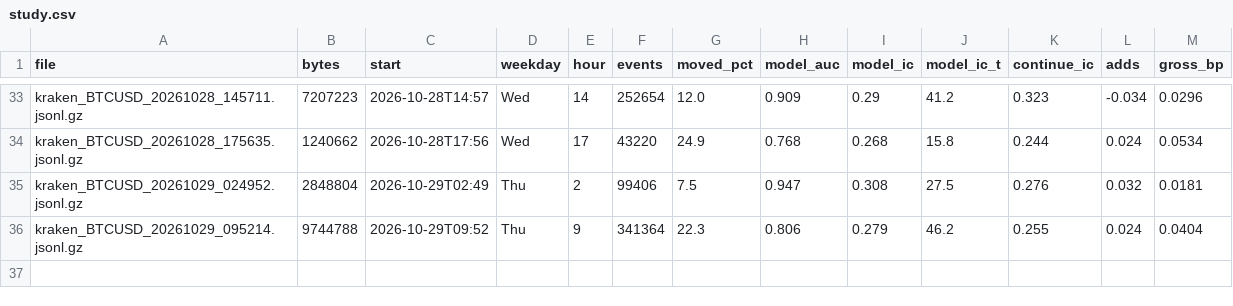
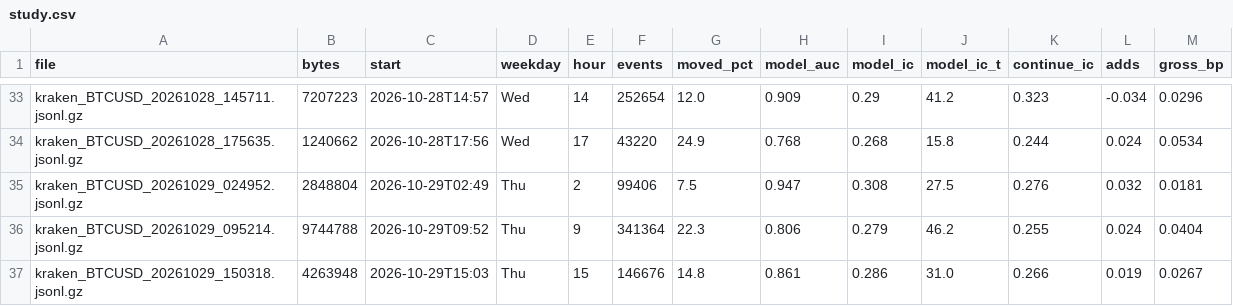
Before and after one commit to ZhuBryan/BullPen, a CSV file: study.csv, drawn as a sheet; only a part is shown, gaps mark what is left out.

```diff
--- a/study.csv
+++ b/study.csv
@@ -36 +36,2 @@ kraken_BTCUSD_20261029_024952.jsonl.gz,2848804,2026-10-29T02:49,Thu,2,99406,7.5,
 kraken_BTCUSD_20261029_095214.jsonl.gz,9744788,2026-10-29T09:52,Thu,9,341364,22.3,0.806,0.279,46.2,0.255,0.024,0.0404
+kraken_BTCUSD_20261029_150318.jsonl.gz,4263948,2026-10-29T15:03,Thu,15,146676,14.8,0.861,0.286,31.0,0.266,0.019,0.0267
```
Also changed, not shown: leadlag_study.csv, 1 other file.
